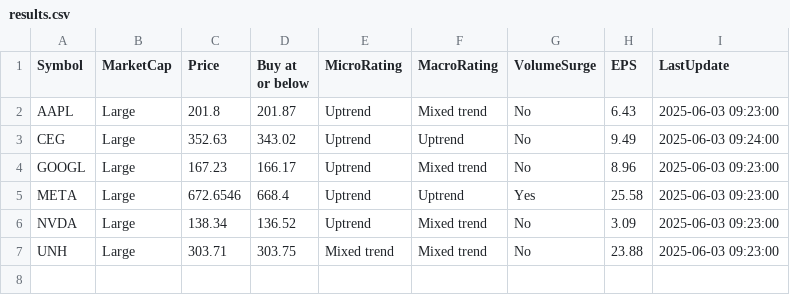
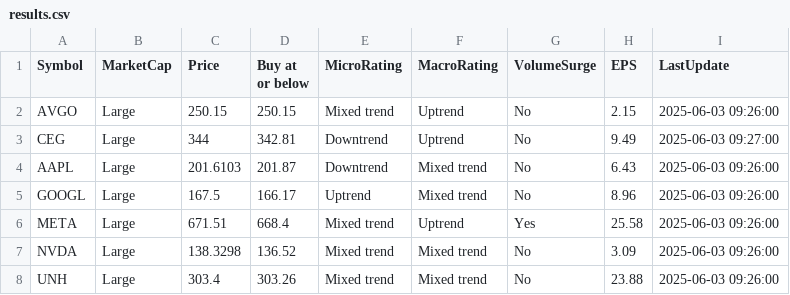
Before and after one commit to kuppal3gt/MSF, a CSV file: results.csv, drawn as a sheet.

Commit message:
Auto-update results at Tue Jun  3 09:30:00 EDT 2025

```diff
--- a/results.csv
+++ b/results.csv
@@ -1,7 +1,8 @@
 "Symbol","MarketCap","Price","Buy at or below","MicroRating","MacroRating","VolumeSurge","EPS","LastUpdate"
-"AAPL","Large",201.8,201.87,"Uptrend","Mixed trend","No",6.43,"2025-06-03 09:23:00"
-"CEG","Large",352.63,343.02,"Uptrend","Uptrend","No",9.49,"2025-06-03 09:24:00"
-"GOOGL","Large",167.23,166.17,"Uptrend","Mixed trend","No",8.96,"2025-06-03 09:23:00"
-"META","Large",672.6546,668.4,"Uptrend","Uptrend","Yes",25.58,"2025-06-03 09:23:00"
-"NVDA","Large",138.34,136.52,"Uptrend","Mixed trend","No",3.09,"2025-06-03 09:23:00"
-"UNH","Large",303.71,303.75,"Mixed trend","Mixed trend","No",23.88,"2025-06-03 09:23:00"
+"AVGO","Large",250.15,250.15,"Mixed trend","Uptrend","No",2.15,"2025-06-03 09:26:00"
+"CEG","Large",344,342.81,"Downtrend","Uptrend","No",9.49,"2025-06-03 09:27:00"
+"AAPL","Large",201.6103,201.87,"Downtrend","Mixed trend","No",6.43,"2025-06-03 09:26:00"
+"GOOGL","Large",167.5,166.17,"Uptrend","Mixed trend","No",8.96,"2025-06-03 09:26:00"
+"META","Large",671.51,668.4,"Mixed trend","Uptrend","Yes",25.58,"2025-06-03 09:26:00"
+"NVDA","Large",138.3298,136.52,"Mixed trend","Mixed trend","No",3.09,"2025-06-03 09:26:00"
+"UNH","Large",303.4,303.26,"Mixed trend","Mixed trend","No",23.88,"2025-06-03 09:26:00"
```
Also changed, not shown: results_basic.csv, results_essential.csv, 1 other file.
